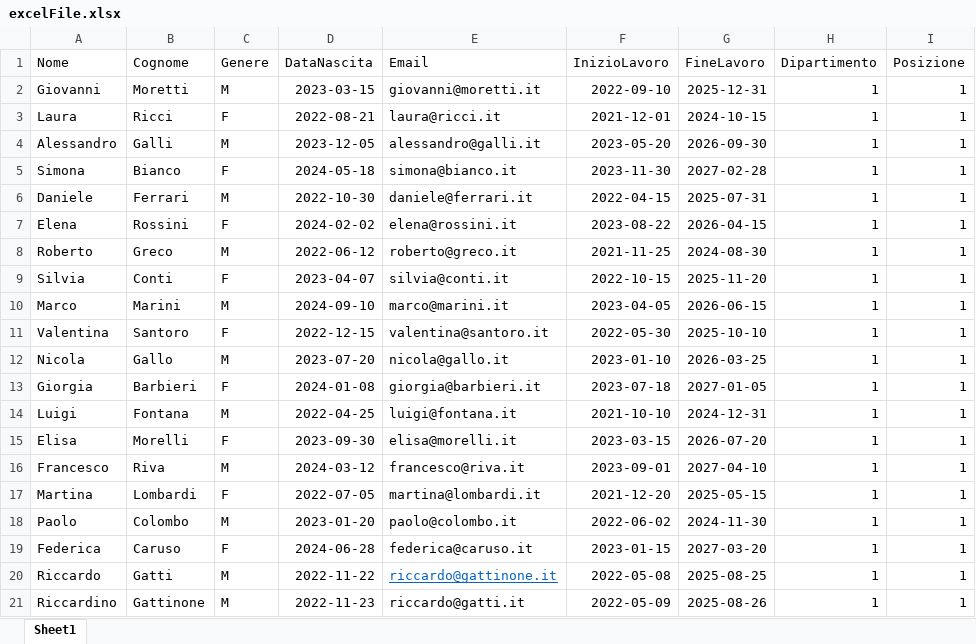
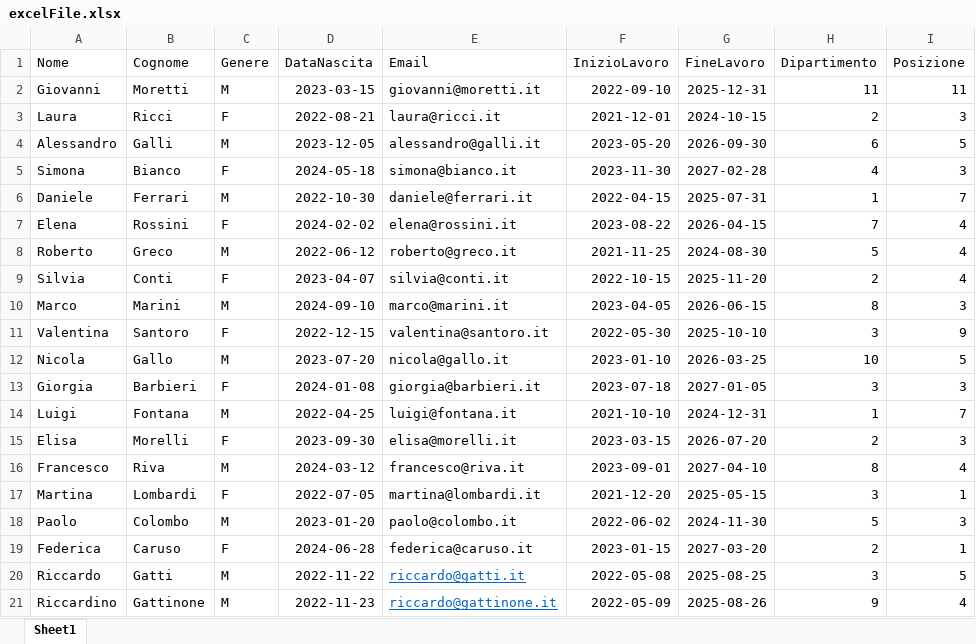
Before and after one commit to Simone-Puce/Fincons-Employees-BE, an Excel workbook: src/main/resources/filedatestare/excelFile.xlsx, sheet Sheet1, drawn as a sheet; values as stored, in another font and other column widths than the file's, no borders; the diff names each change by its address in the sheet, - before the commit and + after, or states it on an @@ line.

Commit message:
Fixing a set for departement and position in xlsxReader

```diff
--- a/src/main/resources/filedatestare/excelFile.xlsx (sheet Sheet1)
+++ b/src/main/resources/filedatestare/excelFile.xlsx (sheet Sheet1)
-H2 (Dipartimento): 1
+H2 (Dipartimento): 11
-I2 (Posizione): 1
+I2 (Posizione): 11
-H3 (Dipartimento): 1
+H3 (Dipartimento): 2
-I3 (Posizione): 1
+I3 (Posizione): 3
-H4 (Dipartimento): 1
+H4 (Dipartimento): 6
-I4 (Posizione): 1
+I4 (Posizione): 5
-H5 (Dipartimento): 1
+H5 (Dipartimento): 4
-I5 (Posizione): 1
+I5 (Posizione): 3
-I6 (Posizione): 1
+I6 (Posizione): 7
-H7 (Dipartimento): 1
+H7 (Dipartimento): 7
-I7:I9 (Posizione): 1
+I7:I9 (Posizione): 4
-H8 (Dipartimento): 1
+H8 (Dipartimento): 5
-H9 (Dipartimento): 1
+H9 (Dipartimento): 2
-H10 (Dipartimento): 1
+H10 (Dipartimento): 8
-I10 (Posizione): 1
+I10 (Posizione): 3
-H11 (Dipartimento): 1
+H11 (Dipartimento): 3
-I11 (Posizione): 1
+I11 (Posizione): 9
-H12 (Dipartimento): 1
+H12 (Dipartimento): 10
-I12 (Posizione): 1
+I12 (Posizione): 5
-H13 (Dipartimento): 1
+H13 (Dipartimento): 3
-I13 (Posizione): 1
+I13 (Posizione): 3
-I14 (Posizione): 1
+I14 (Posizione): 7
-H15 (Dipartimento): 1
+H15 (Dipartimento): 2
-I15 (Posizione): 1
+I15 (Posizione): 3
-H16 (Dipartimento): 1
+H16 (Dipartimento): 8
-I16 (Posizione): 1
+I16 (Posizione): 4
-H17 (Dipartimento): 1
+H17 (Dipartimento): 3
-H18 (Dipartimento): 1
+H18 (Dipartimento): 5
-I18 (Posizione): 1
+I18 (Posizione): 3
-H19 (Dipartimento): 1
+H19 (Dipartimento): 2
-E20 (Email): riccardo@gattinone.it
+E20 (Email): riccardo@gatti.it
-H20 (Dipartimento): 1
+H20 (Dipartimento): 3
-I20 (Posizione): 1
+I20 (Posizione): 5
-E21 (Email): riccardo@gatti.it
+E21 (Email): riccardo@gattinone.it
@@ E21 underline: off → on, text colour: black → #0563C1 @@
-H21 (Dipartimento): 1
+H21 (Dipartimento): 9
-I21 (Posizione): 1
+I21 (Posizione): 4
```
Also changed, not shown: 1 other file.
